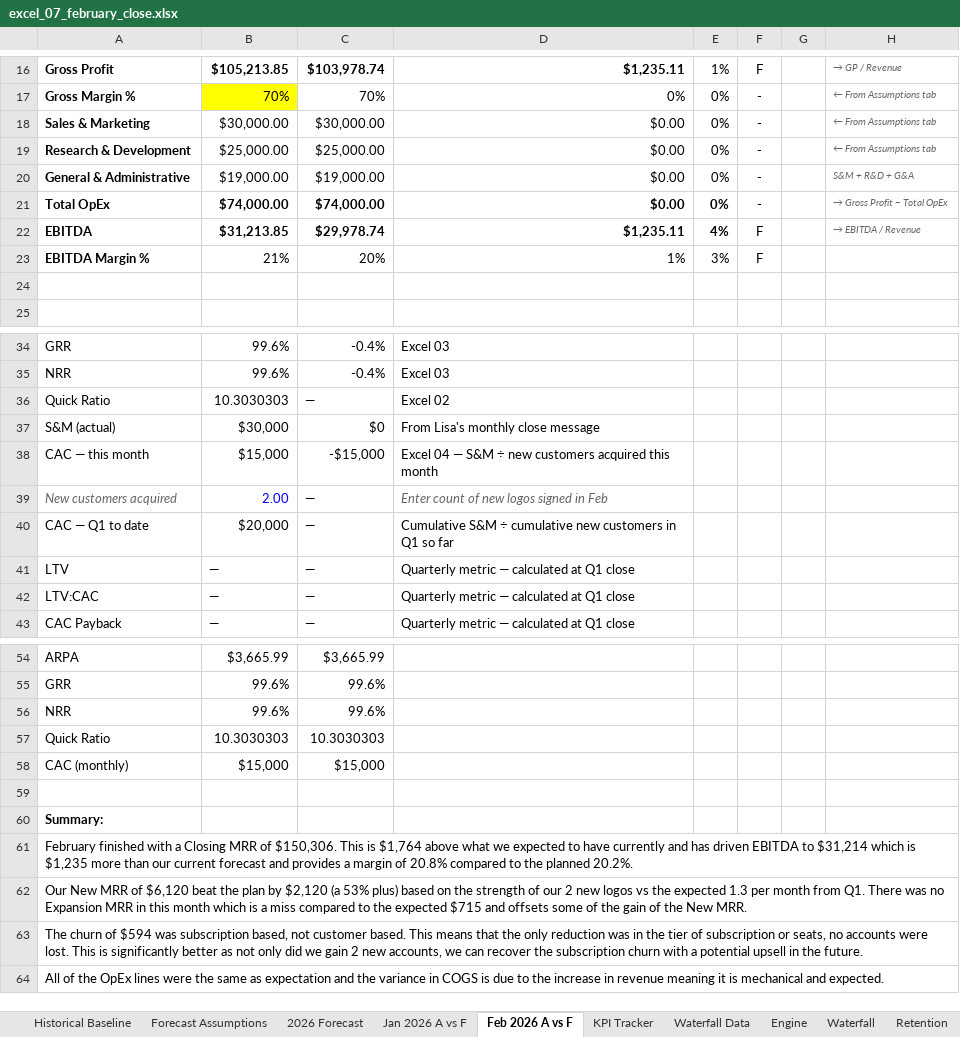
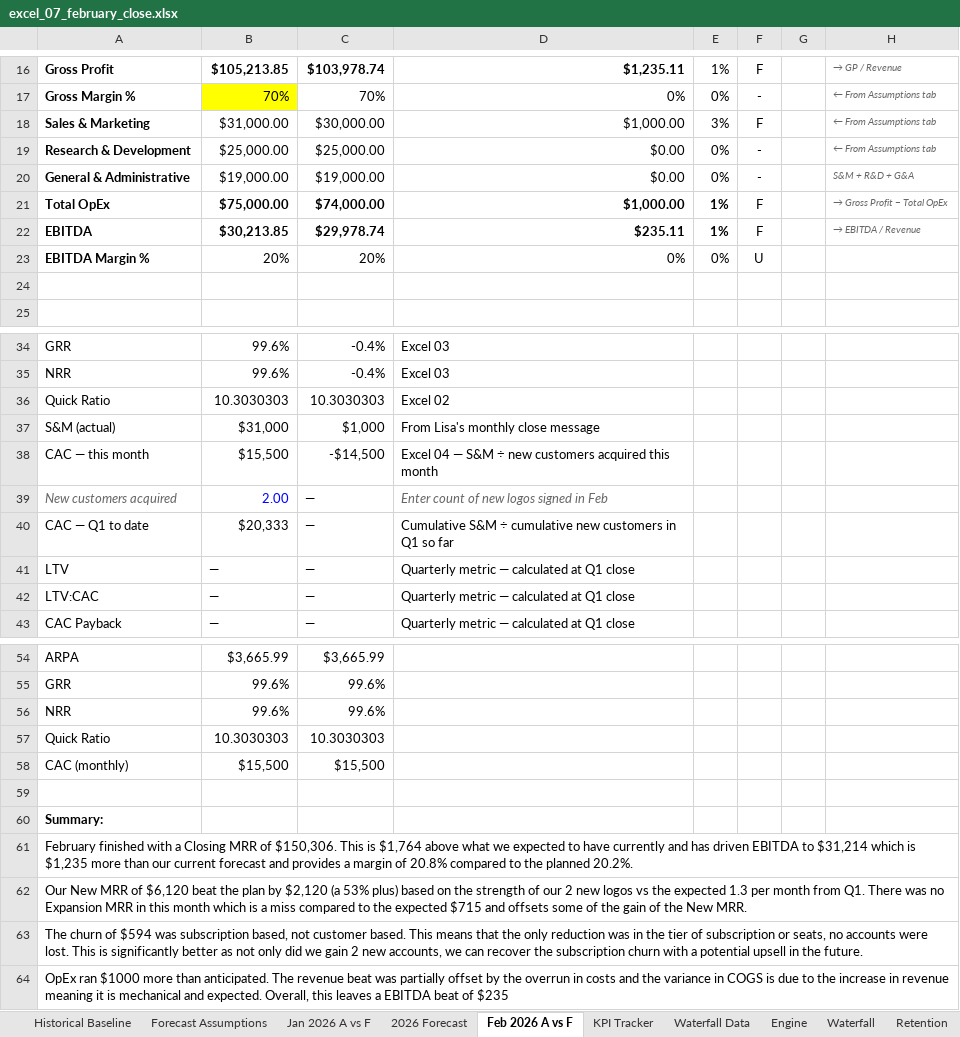
Before and after one commit to lnohand/idynamics-analyst-training, an Excel workbook: submissions/excel/excel_07_february_close.xlsx, sheet Feb 2026 A vs F, drawn as a sheet; only a part is shown, gaps mark what is left out; values as stored, in another font and other column widths than the file's, no borders; the diff names each change by its address in the sheet, - before the commit and + after, or states it on an @@ line.

Commit message:
updated

```diff
--- a/submissions/excel/excel_07_february_close.xlsx (sheet Feb 2026 A vs F)
+++ b/submissions/excel/excel_07_february_close.xlsx (sheet Feb 2026 A vs F)
@@ sheet tab order changed: Historical Baseline | Forecast Assumptions | Jan 2026 A vs F | 2026 Forecast | Feb 2026 A vs F | KPI Tracker | Waterfall Data | Engine | Waterfall | Retention @@
-B18: $30,000.00
+B18: $31,000.00
-D18: $0.00
+D18: $1,000.00
-E18: 0%
+E18: 3%
-F18: -
+F18: F
-B21: $74,000.00
+B21: $75,000.00
-D21: $0.00
+D21: $1,000.00
-E21: 0%
+E21: 1%
-F21: -
+F21: F
-B22: $31,213.85
+B22: $30,213.85
-D22: $1,235.11
+D22: $235.11
-E22: 4%
+E22: 1%
-B23: 21%
+B23: 20%
-D23: 1%
+D23: 0%
-E23: 3%
+E23: 0%
-F23: F
+F23: U
-C36: —
+C36: 10.3030303
-B37: $30,000
+B37: $31,000
-C37: $0
+C37: $1,000
-B38: $15,000
+B38: $15,500
-C38: -$15,000
+C38: -$14,500
-B40: $20,000
+B40: $20,333
-B58: $15,000
+B58: $15,500
-C58: $15,000
+C58: $15,500
-A64: All of the OpEx lines were the same as expectation and the variance in COGS is due to the increase in revenue meaning it is mechanical and expected.
+A64: OpEx ran $1000 more than anticipated. The revenue beat was partially offset by the overrun in costs and the variance in COGS is due to the increase in revenue meaning it is mechanical and expected. Overall, this leaves a EBITDA beat of $235
```
Also changed, not shown: sheet KPI Tracker, sheet Waterfall Data, formulas that keep their value.
